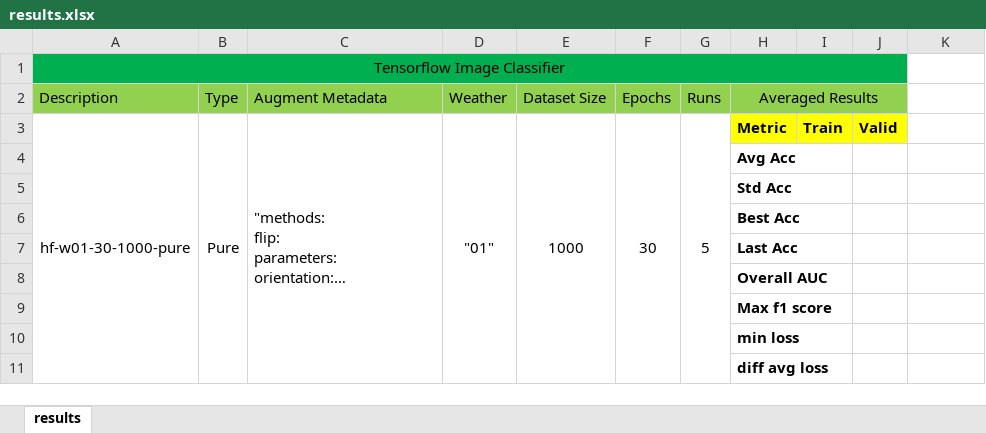
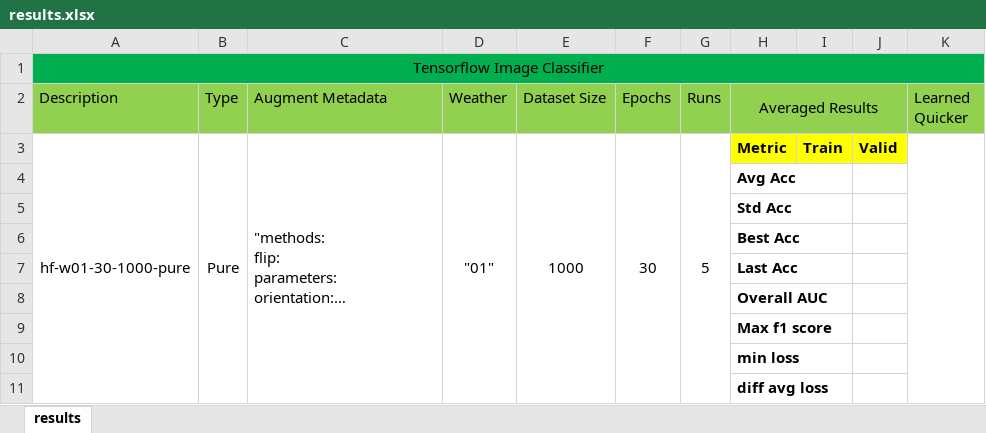
Before and after one commit to tee1g21/Intruder-Aircraft-Detection, an Excel workbook: results.xlsx, sheet results, drawn as a sheet; long unchanged cells end in …; values as stored, in another font and other column widths than the file's, no borders; the diff names each change by its address in the sheet, - before the commit and + after, or states it on an @@ line.

Commit message:
Results script for laptop

```diff
--- a/results.xlsx (sheet results)
+++ b/results.xlsx (sheet results)
-A1:J1 merged
+A1:K1 merged
-K1 fill: none
+K1 fill: #00B050
-K2: (empty)
+K2: Learned Quicker
-K2 fill: none
+K2 fill: #92D050
+K3:K11 merged
```
Also changed, not shown: 1 other file.
